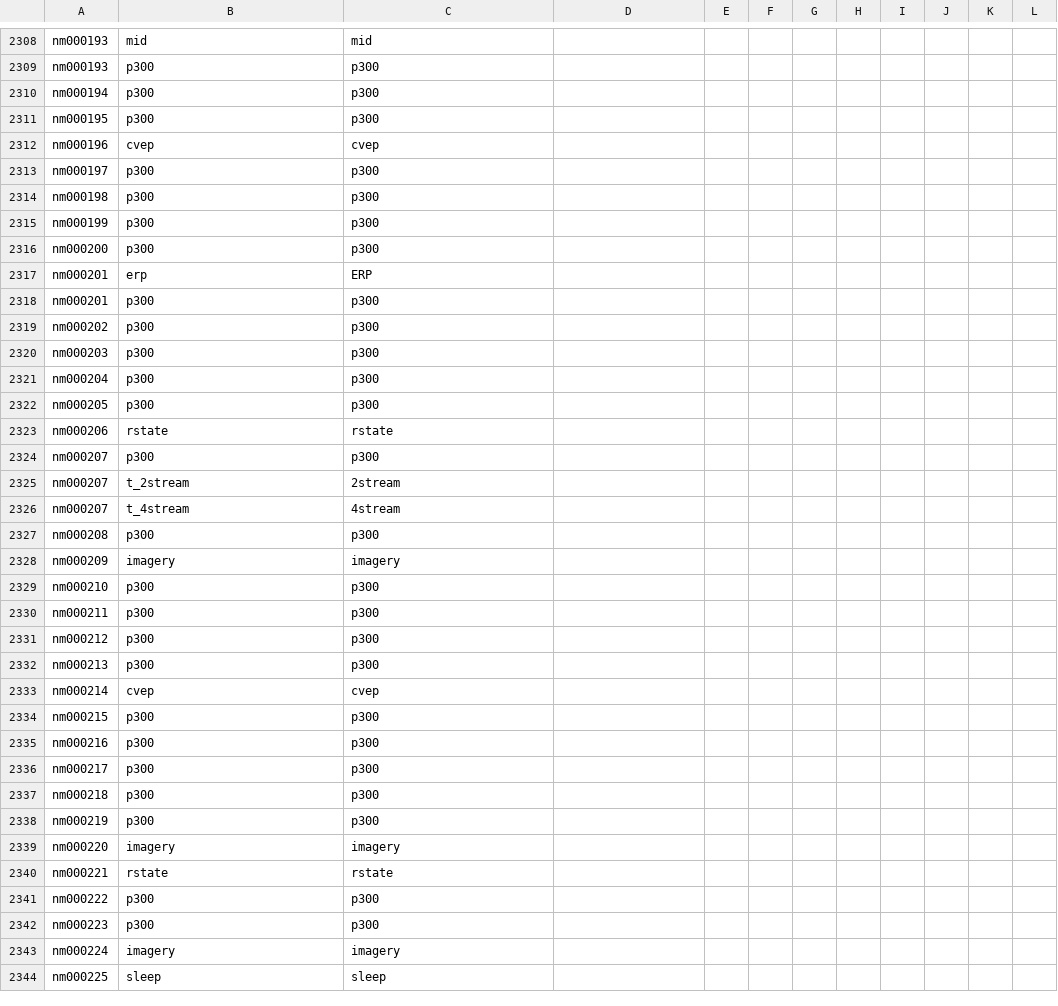
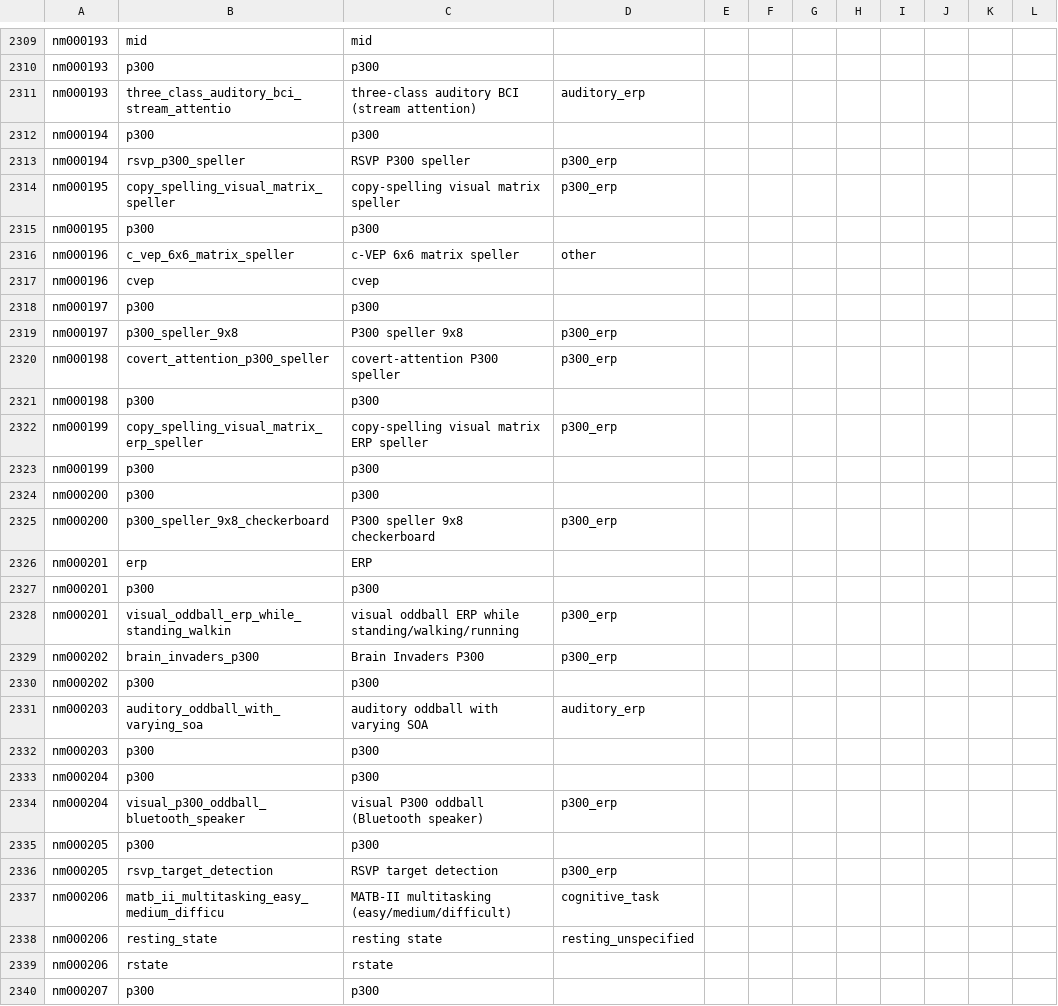
Before and after one commit to itoten/eeg_dataset_db, a CSV file: data/tasks.csv, drawn as a sheet; only a part is shown, gaps mark what is left out; the shorter side is filled out with more unchanged rows; the diff covers the shown part only; the diff names each change by its address in the sheet, - before the commit and + after, or states it on an @@ line.

```diff
--- a/data/tasks.csv
+++ b/data/tasks.csv
+row 2311: nm000193 | three_class_auditory_bci_stream_attentio | three-class auditory BCI (stream attention) | auditory_erp
+row 2313: nm000194 | rsvp_p300_speller | RSVP P300 speller | p300_erp
+row 2314: nm000195 | copy_spelling_visual_matrix_speller | copy-spelling visual matrix speller | p300_erp
+row 2316: nm000196 | c_vep_6x6_matrix_speller | c-VEP 6x6 matrix speller | other
+row 2319: nm000197 | p300_speller_9x8 | P300 speller 9x8 | p300_erp
+row 2320: nm000198 | covert_attention_p300_speller | covert-attention P300 speller | p300_erp
+row 2322: nm000199 | copy_spelling_visual_matrix_erp_speller | copy-spelling visual matrix ERP speller | p300_erp
+row 2325: nm000200 | p300_speller_9x8_checkerboard | P300 speller 9x8 checkerboard | p300_erp
+row 2328: nm000201 | visual_oddball_erp_while_standing_walkin | visual oddball ERP while standing/walking/running | p300_erp
+row 2329: nm000202 | brain_invaders_p300 | Brain Invaders P300 | p300_erp
+row 2331: nm000203 | auditory_oddball_with_varying_soa | auditory oddball with varying SOA | auditory_erp
+row 2334: nm000204 | visual_p300_oddball_bluetooth_speaker | visual P300 oddball (Bluetooth speaker) | p300_erp
+row 2336: nm000205 | rsvp_target_detection | RSVP target detection | p300_erp
+row 2337: nm000206 | matb_ii_multitasking_easy_medium_difficu | MATB-II multitasking (easy/medium/difficult) | cognitive_task
+row 2338: nm000206 | resting_state | resting state | resting_unspecified
```
Also changed, not shown: 1 added row elsewhere in this file, data/annotations.csv, data/participant_groups.csv, 9 other files.
